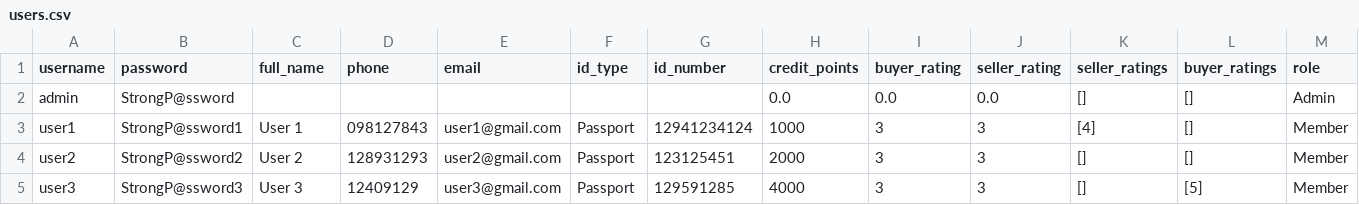
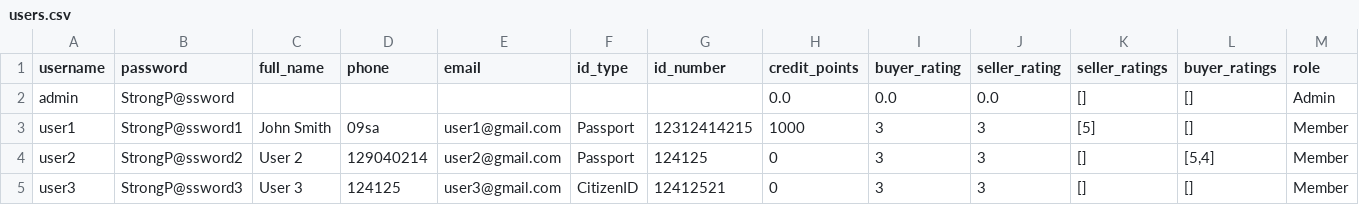
Before and after one commit to hantran6/EEET2482-GroupAssignment, a CSV file: data/users.csv, drawn as a sheet.

```diff
--- a/data/users.csv
+++ b/data/users.csv
@@ -2,4 +2,4 @@ username,password,full_name,phone,email,id_type,id_number,credit_points,buyer_ra
 admin,StrongP@ssword,,,,,,0.0,0.0,0.0,"[]","[]",Admin
-user1,StrongP@ssword1,User 1,098127843,user1@gmail.com,Passport,12941234124,1000,3,3,"[4]","[]",Member
-user2,StrongP@ssword2,User 2,128931293,user2@gmail.com,Passport,123125451,2000,3,3,"[]","[]",Member
-user3,StrongP@ssword3,User 3,12409129,user3@gmail.com,Passport,129591285,4000,3,3,"[]","[5]",Member
+user1,StrongP@ssword1,John Smith,09sa,user1@gmail.com,Passport,12312414215,1000,3,3,"[5]","[]",Member
+user2,StrongP@ssword2,User 2,129040214,user2@gmail.com,Passport,124125,0,3,3,"[]","[5,4]",Member
+user3,StrongP@ssword3,User 3,124125,user3@gmail.com,CitizenID,12412521,0,3,3,"[]","[]",Member
```
Also changed, not shown: data/items.csv, 5 other files.
